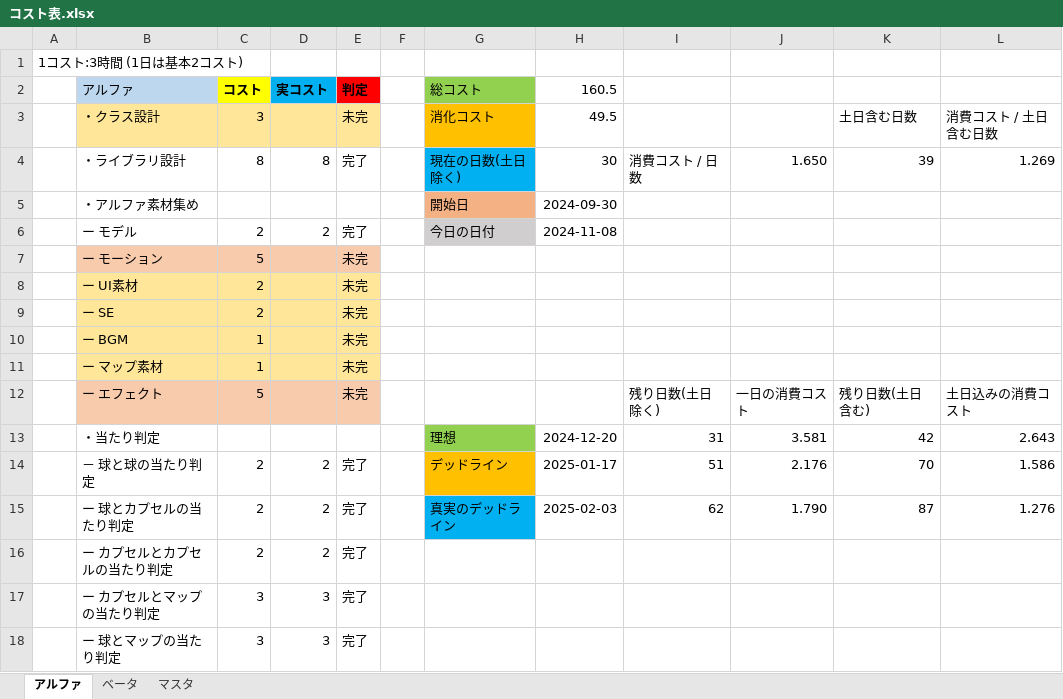
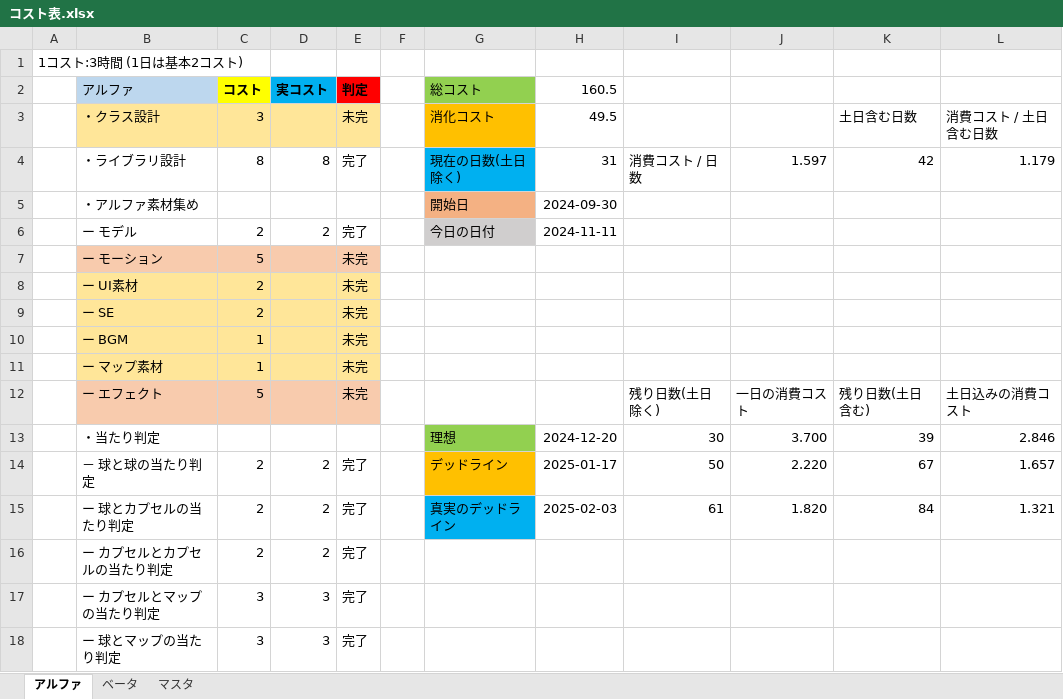
Before and after one commit to ma-si-419/MeteorFighters, an Excel workbook: コスト表.xlsx, sheet アルファ, drawn as a sheet; only a part is shown; values as stored, in another font and other column widths than the file's, no borders; the diff names each change by its address in the sheet, - before the commit and + after, or states it on an @@ line.

```diff
--- a/コスト表.xlsx (sheet アルファ)
+++ b/コスト表.xlsx (sheet アルファ)
-H4 (160.5): 30
+H4 (160.5): 31
-J4: 1.650
+J4: 1.597
-K4: 39
+K4: 42
-L4: 1.269
+L4: 1.179
-H6 (160.5): 2024-11-08
+H6 (160.5): 2024-11-11
-I13: 31
+I13: 30
-J13: 3.581
+J13: 3.700
-K13: 42
+K13: 39
-L13: 2.643
+L13: 2.846
-I14: 51
+I14: 50
-J14: 2.176
+J14: 2.220
-K14: 70
+K14: 67
-L14: 1.586
+L14: 1.657
-I15: 62
+I15: 61
-J15: 1.790
+J15: 1.820
-K15: 87
+K15: 84
-L15: 1.276
+L15: 1.321
```
Also changed, not shown: 22 other files.
